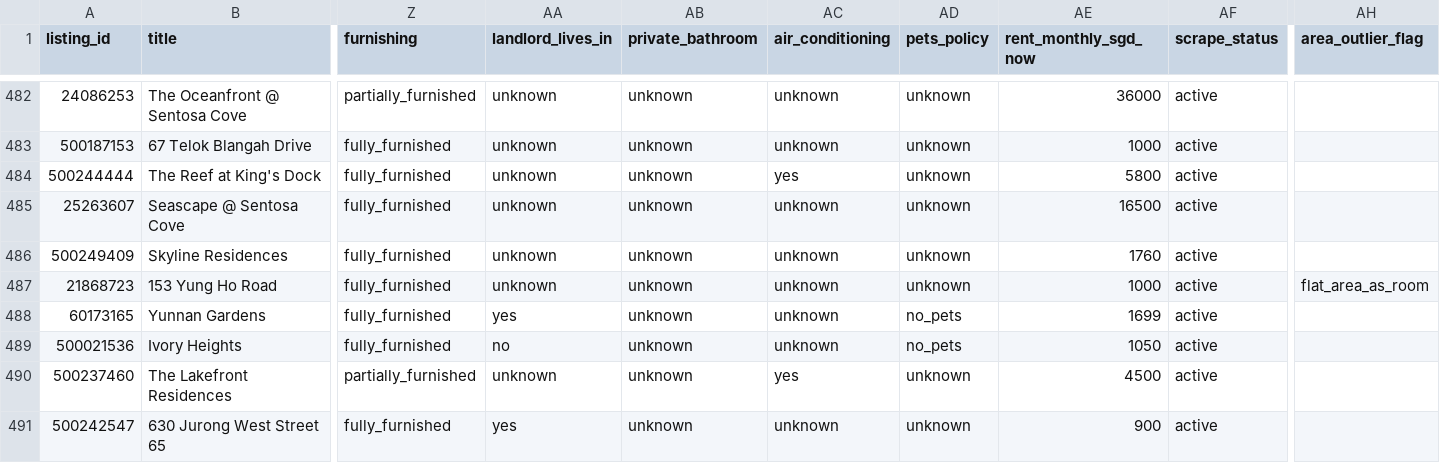
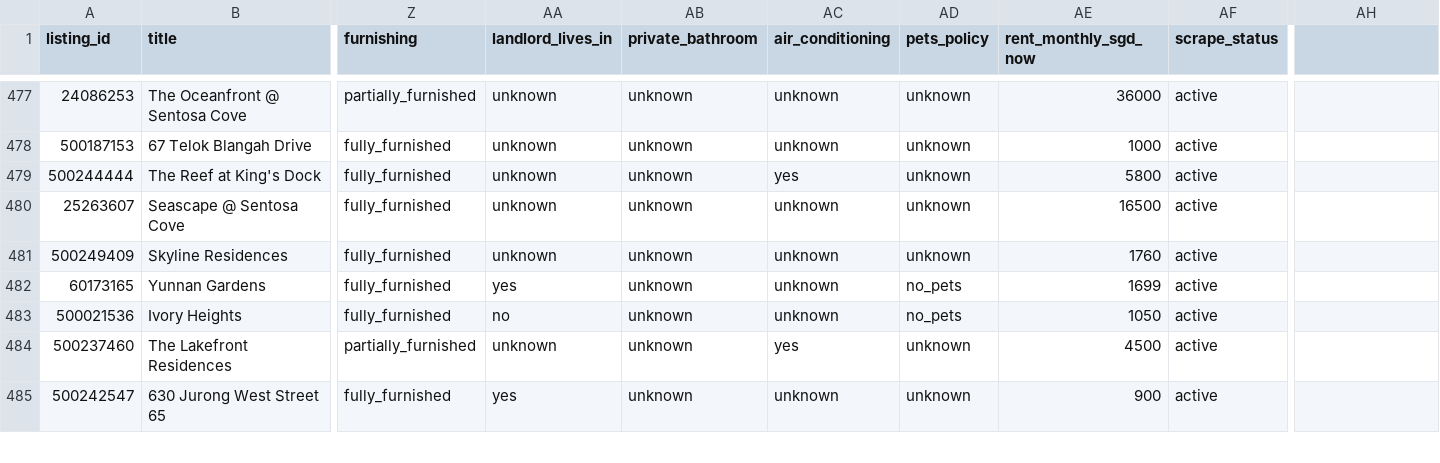
Before and after one commit to Caijiahui0715/DSS5105, a CSV file: output-final-delivery/rental_data_v2.csv, drawn as a sheet; only a part is shown, gaps mark what is left out; rows hold the shown columns only; the diff covers the shown part only; the diff names each change by its address in the sheet, - before the commit and + after, or states it on an @@ line.

Commit message:
data: remove 6 anomalous room-area listings (area_outlier_flag rows)

```diff
--- a/output-final-delivery/rental_data_v2.csv
+++ b/output-final-delivery/rental_data_v2.csv
-AH1: area_outlier_flag
+AH1: (empty)
-row 487: 21868723 | 153 Yung Ho Road | fully_furnished | unknown | unknown | unknown | unknown | 1000 | active | flat_area_as_room
```
Also changed, not shown: 5 removed rows elsewhere in this file.
